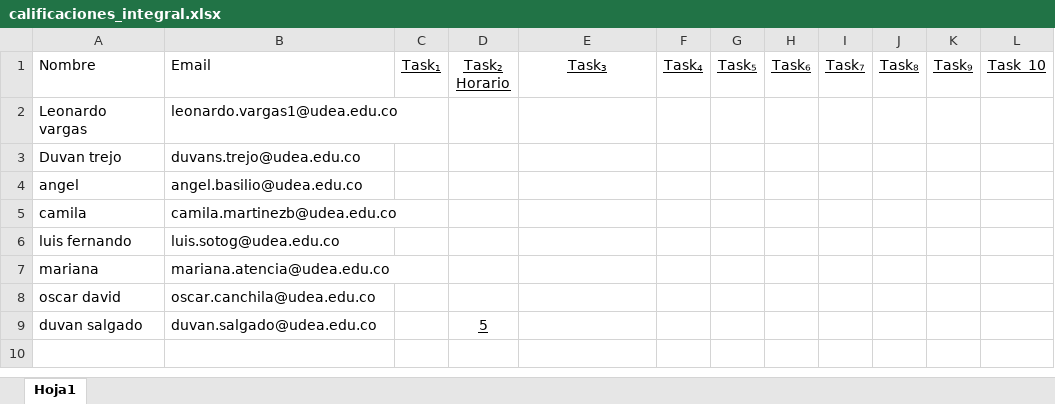
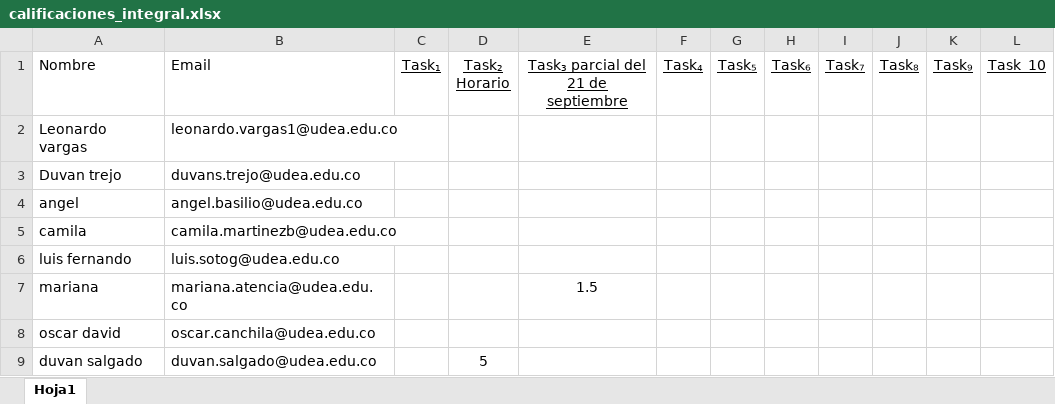
Before and after one commit to marco-canas/calculo, an Excel workbook: evaluation/calificaciones_integral.xlsx, sheet Hoja1, drawn as a sheet; values as stored, in another font and other column widths than the file's, no borders; the diff names each change by its address in the sheet, - before the commit and + after, or states it on an @@ line.

```diff
--- a/evaluation/calificaciones_integral.xlsx (sheet Hoja1)
+++ b/evaluation/calificaciones_integral.xlsx (sheet Hoja1)
-E1: Task₃
+E1: Task₃ parcial del 21 de septiembre
-E7: (empty)
+E7: 1.5
-D9 underline: on
+D9 underline: off
```
Also changed, not shown: 2 other files.
